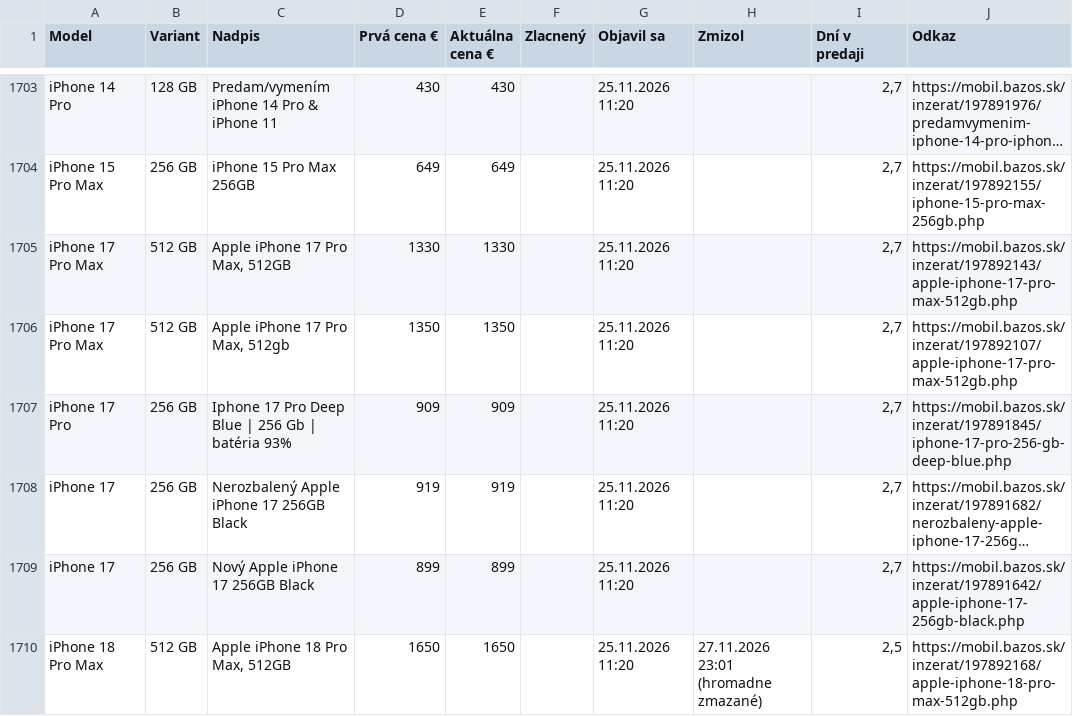
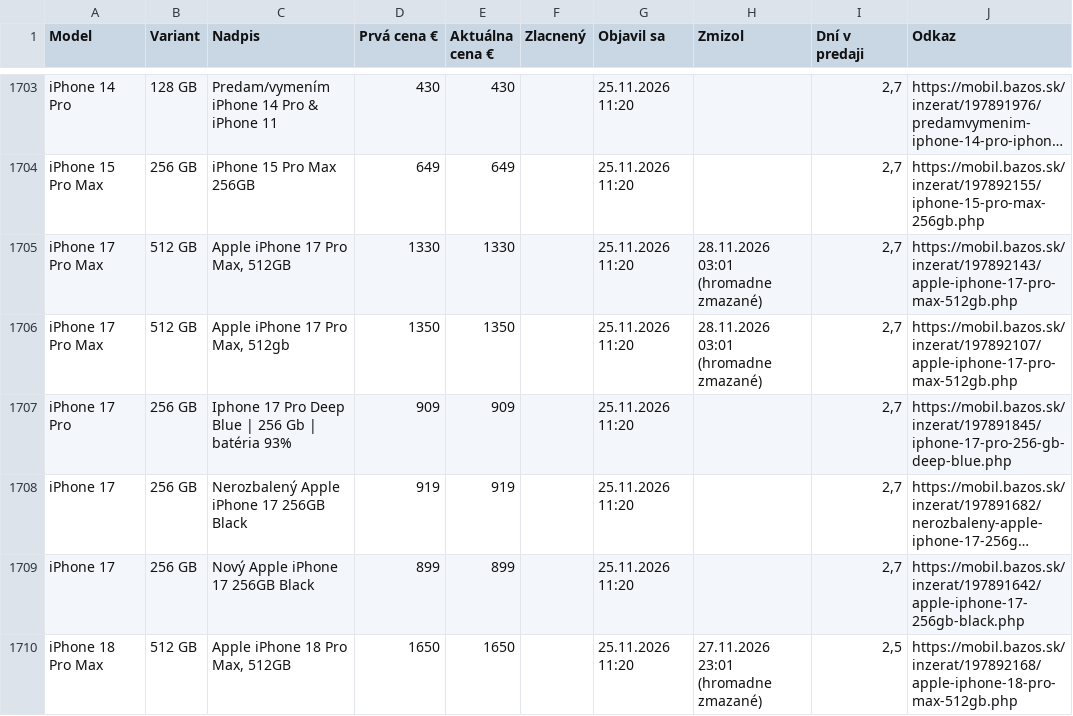
Before and after one commit to redblacck4-code/bazos-statistiky, a CSV file: data/inzeraty.csv, drawn as a sheet; only a part is shown, gaps mark what is left out; long unchanged cells end in …; the diff covers the shown part only; the diff names each change by its address in the sheet, - before the commit and + after, or states it on an @@ line.

```diff
--- a/data/inzeraty.csv
+++ b/data/inzeraty.csv
-H1705:H1706 (Zmizol): (empty)
+H1705:H1706 (Zmizol): 28.11.2026 03:01 (hromadne zmazané)
```
Also changed, not shown: 14 edited cells elsewhere in this file, 1 other file.
